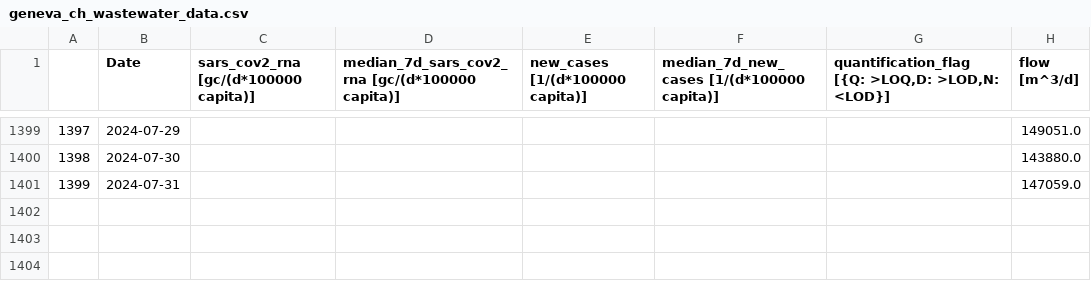
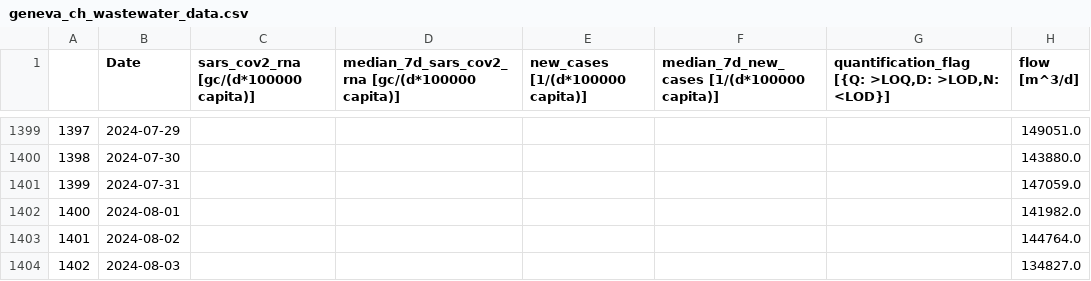
Before and after one commit to necsi/WHN-Wastewater-Data, a CSV file: data/Switzerland/geneva_ch_wastewater_data.csv, drawn as a sheet; only a part is shown, gaps mark what is left out; the diff names each change by its address in the sheet, - before the commit and + after, or states it on an @@ line.

```diff
--- a/data/Switzerland/geneva_ch_wastewater_data.csv
+++ b/data/Switzerland/geneva_ch_wastewater_data.csv
+row 1402: 1400 | 2024-08-01 |  |  |  |  |  | 141982.0
+row 1403: 1401 | 2024-08-02 |  |  |  |  |  | 144764.0
+row 1404: 1402 | 2024-08-03 |  |  |  |  |  | 134827.0
```
Also changed, not shown: data/Switzerland/zurich_ch_wastewater_data.csv.
